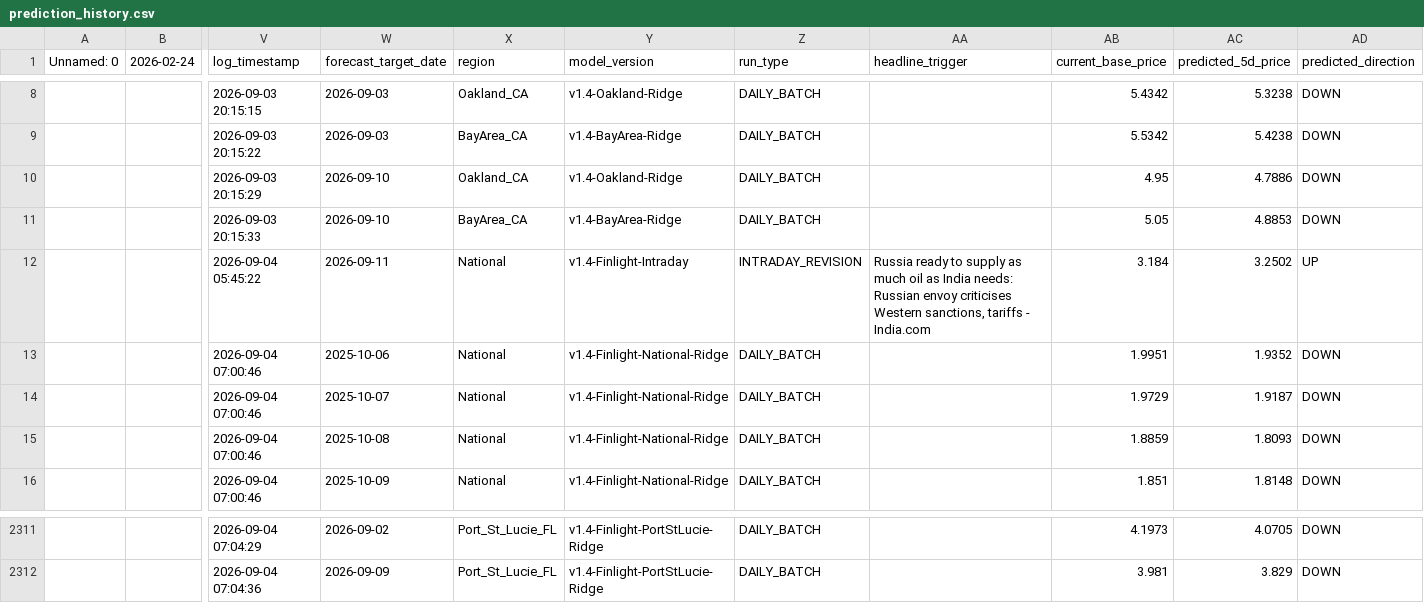
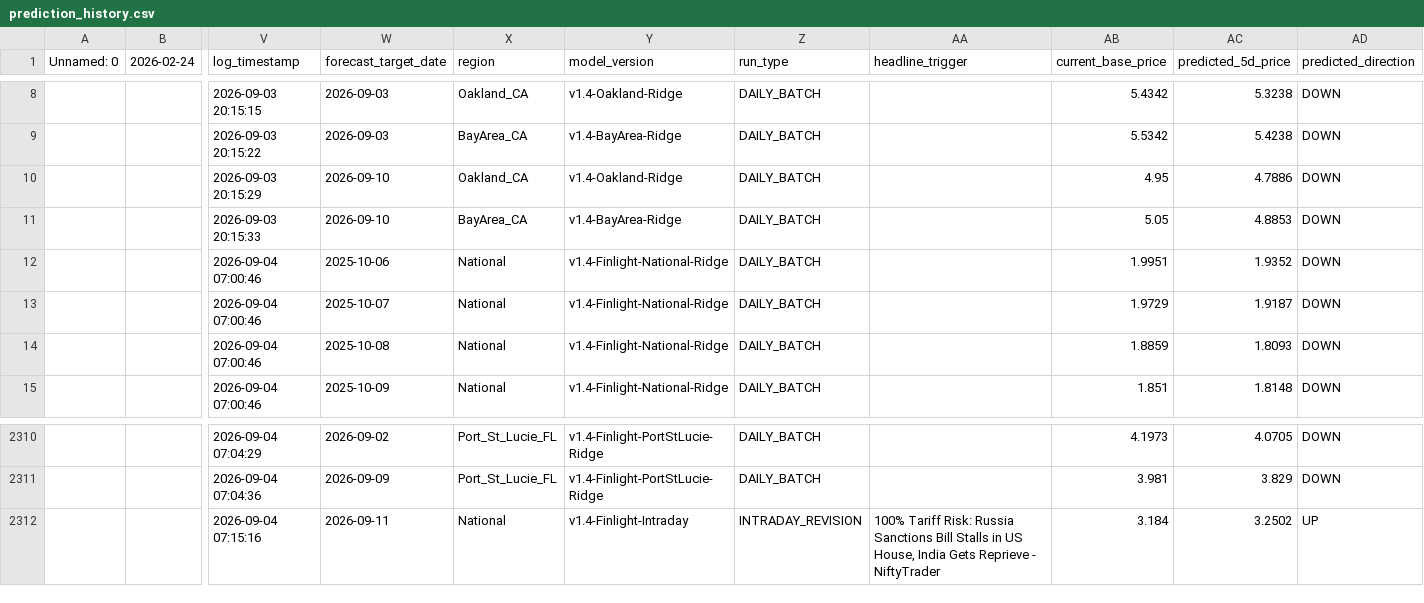
Before and after one commit to KoshiirRa/midgley, a CSV file: data/prediction_history.csv, drawn as a sheet; only a part is shown, gaps mark what is left out; removed rows and columns are numbered as before the commit, all else as after; rows hold the shown columns only; the diff names each change by its address in the sheet, - before the commit and + after, or states it on an @@ line.

Commit message:
chmod: Intraday event anomaly revision & public dashboard update [skip ci]

```diff
--- a/data/prediction_history.csv
+++ b/data/prediction_history.csv
-row 12:  |  | 2026-09-04 05:45:22 | 2026-09-11 | National | v1.4-Finlight-Intraday | INTRADAY_REVISION | Russia ready to supply as much oil as India needs: Russian envoy criticises Western sanctions, tariffs - India.com | 3.184 | 3.2502 | UP
+row 2312:  |  | 2026-09-04 07:15:16 | 2026-09-11 | National | v1.4-Finlight-Intraday | INTRADAY_REVISION | 100% Tariff Risk: Russia Sanctions Bill Stalls in US House, India Gets Reprieve - NiftyTrader | 3.184 | 3.2502 | UP
```
Also changed, not shown: 14 other files.
